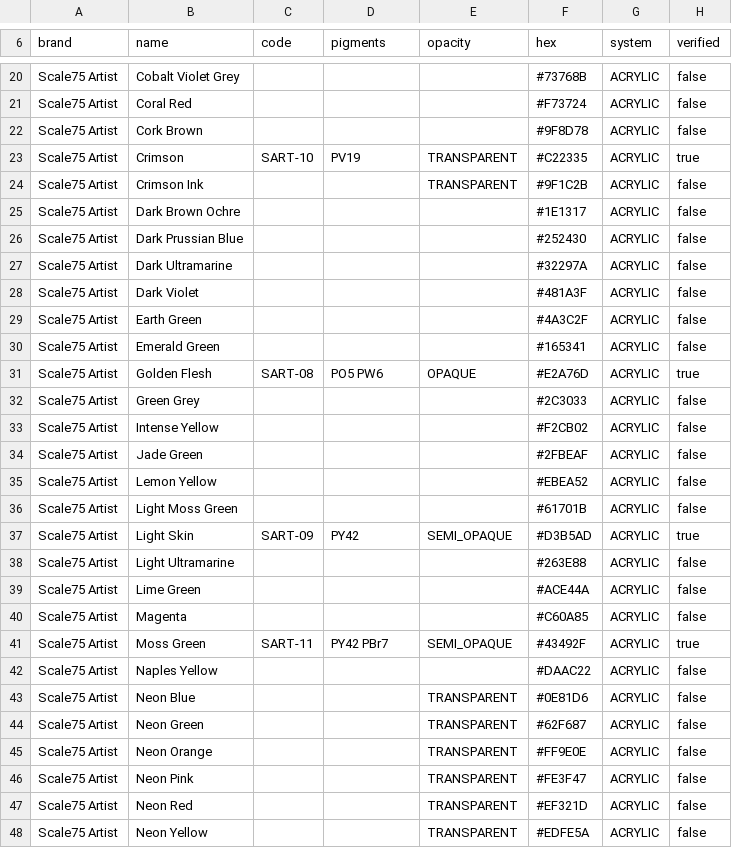
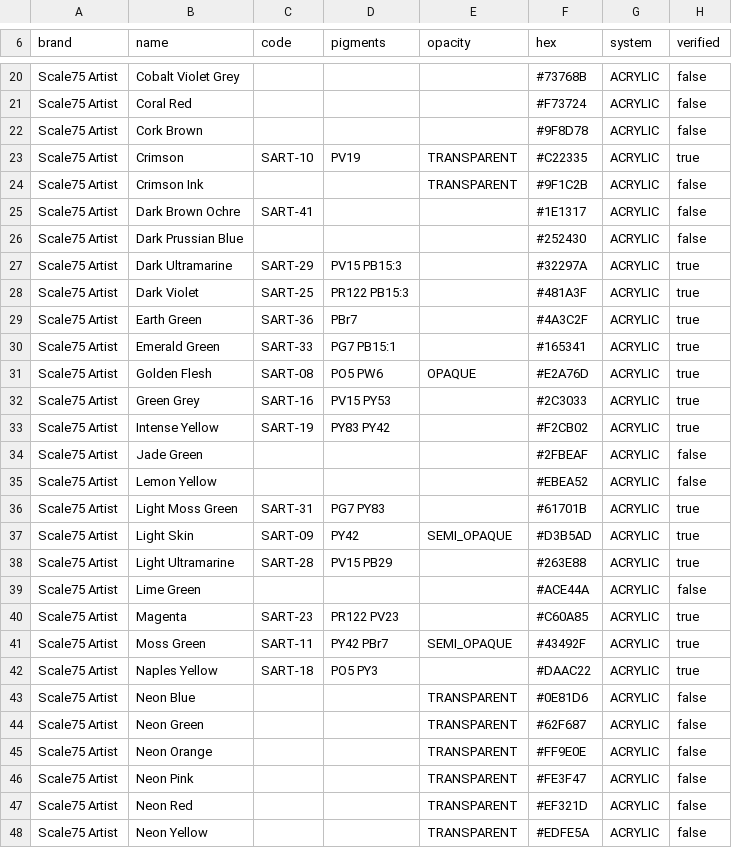
Before and after one commit to asmolabs/palettier, a CSV file: crates/palettier-domain/catalog/brands/18-scale75-artist.csv, drawn as a sheet; only a part is shown, gaps mark what is left out; the diff covers the shown part only.

```diff
--- a/crates/palettier-domain/catalog/brands/18-scale75-artist.csv
+++ b/crates/palettier-domain/catalog/brands/18-scale75-artist.csv
@@ -24,20 +24,20 @@ Scale75 Artist;Crimson;SART-10;PV19;TRANSPARENT;#C22335;ACRYLIC;true
 Scale75 Artist;Crimson Ink;;;TRANSPARENT;#9F1C2B;ACRYLIC;false
-Scale75 Artist;Dark Brown Ochre;;;;#1E1317;ACRYLIC;false
+Scale75 Artist;Dark Brown Ochre;SART-41;;;#1E1317;ACRYLIC;false
 Scale75 Artist;Dark Prussian Blue;;;;#252430;ACRYLIC;false
-Scale75 Artist;Dark Ultramarine;;;;#32297A;ACRYLIC;false
-Scale75 Artist;Dark Violet;;;;#481A3F;ACRYLIC;false
-Scale75 Artist;Earth Green;;;;#4A3C2F;ACRYLIC;false
-Scale75 Artist;Emerald Green;;;;#165341;ACRYLIC;false
+Scale75 Artist;Dark Ultramarine;SART-29;PV15 PB15:3;;#32297A;ACRYLIC;true
+Scale75 Artist;Dark Violet;SART-25;PR122 PB15:3;;#481A3F;ACRYLIC;true
+Scale75 Artist;Earth Green;SART-36;PBr7;;#4A3C2F;ACRYLIC;true
+Scale75 Artist;Emerald Green;SART-33;PG7 PB15:1;;#165341;ACRYLIC;true
 Scale75 Artist;Golden Flesh;SART-08;PO5 PW6;OPAQUE;#E2A76D;ACRYLIC;true
-Scale75 Artist;Green Grey;;;;#2C3033;ACRYLIC;false
-Scale75 Artist;Intense Yellow;;;;#F2CB02;ACRYLIC;false
+Scale75 Artist;Green Grey;SART-16;PV15 PY53;;#2C3033;ACRYLIC;true
+Scale75 Artist;Intense Yellow;SART-19;PY83 PY42;;#F2CB02;ACRYLIC;true
 Scale75 Artist;Jade Green;;;;#2FBEAF;ACRYLIC;false
 Scale75 Artist;Lemon Yellow;;;;#EBEA52;ACRYLIC;false
-Scale75 Artist;Light Moss Green;;;;#61701B;ACRYLIC;false
+Scale75 Artist;Light Moss Green;SART-31;PG7 PY83;;#61701B;ACRYLIC;true
 Scale75 Artist;Light Skin;SART-09;PY42;SEMI_OPAQUE;#D3B5AD;ACRYLIC;true
-Scale75 Artist;Light Ultramarine;;;;#263E88;ACRYLIC;false
+Scale75 Artist;Light Ultramarine;SART-28;PV15 PB29;;#263E88;ACRYLIC;true
 Scale75 Artist;Lime Green;;;;#ACE44A;ACRYLIC;false
-Scale75 Artist;Magenta;;;;#C60A85;ACRYLIC;false
+Scale75 Artist;Magenta;SART-23;PR122 PV23;;#C60A85;ACRYLIC;true
 Scale75 Artist;Moss Green;SART-11;PY42 PBr7;SEMI_OPAQUE;#43492F;ACRYLIC;true
-Scale75 Artist;Naples Yellow;;;;#DAAC22;ACRYLIC;false
+Scale75 Artist;Naples Yellow;SART-18;PO5 PY3;;#DAAC22;ACRYLIC;true
 Scale75 Artist;Neon Blue;;;TRANSPARENT;#0E81D6;ACRYLIC;false
```
Also changed, not shown: 54 edited cells elsewhere in this file, crates/palettier-domain/catalog/pigments.csv, 5 other files.
